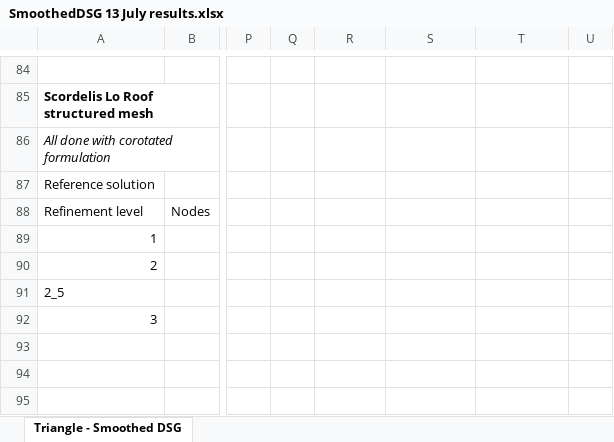
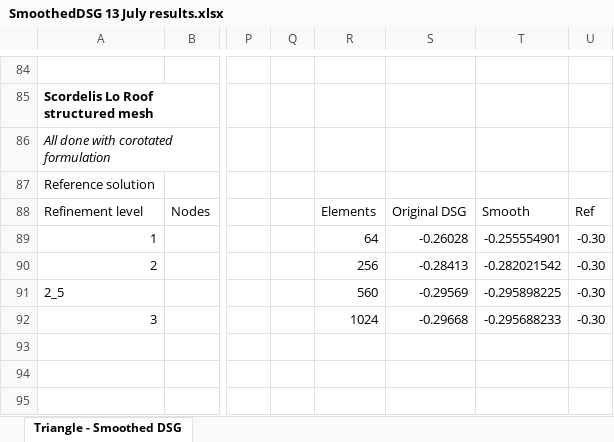
Before and after one commit to peterjwilson/Thesis-Development, an Excel workbook: Thick triangle shell/SmoothedDSG/SmoothedDSG 13 July results.xlsx, sheet Triangle - Smoothed DSG, drawn as a sheet; only a part is shown, gaps mark what is left out; values as stored, in another font and other column widths than the file's, no borders; charts and pictures not drawn; the diff covers the shown part only; the diff names each change by its address in the sheet, - before the commit and + after, or states it on an @@ line.

```diff
--- a/Thick triangle shell/SmoothedDSG/SmoothedDSG 13 July results.xlsx (sheet Triangle - Smoothed DSG)
+++ b/Thick triangle shell/SmoothedDSG/SmoothedDSG 13 July results.xlsx (sheet Triangle - Smoothed DSG)
-R88: (empty)
+R88: Elements
-S88: (empty)
+S88: Original DSG
-T88: (empty)
+T88: Smooth
-U88: (empty)
+U88: Ref
-R89: (empty)
+R89: 64
-S89: (empty)
+S89: -0.26028
-T89: (empty)
+T89: -0.255554901
-U89:U92: (empty)
+U89:U92: -0.30
-R90: (empty)
+R90: 256
-S90: (empty)
+S90: -0.28413
-T90: (empty)
+T90: -0.282021542
-R91: (empty)
+R91: 560
-S91: (empty)
+S91: -0.29569
-T91: (empty)
+T91: -0.295898225
-R92: (empty)
+R92: 1024
-S92: (empty)
+S92: -0.29668
-T92: (empty)
+T92: -0.295688233
```
Also changed, not shown: 32 added rows and 20 edited cells elsewhere in this sheet, charts or pictures, 40 other files.
